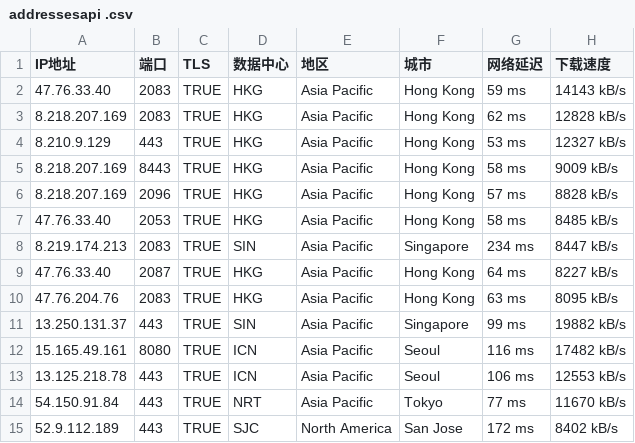
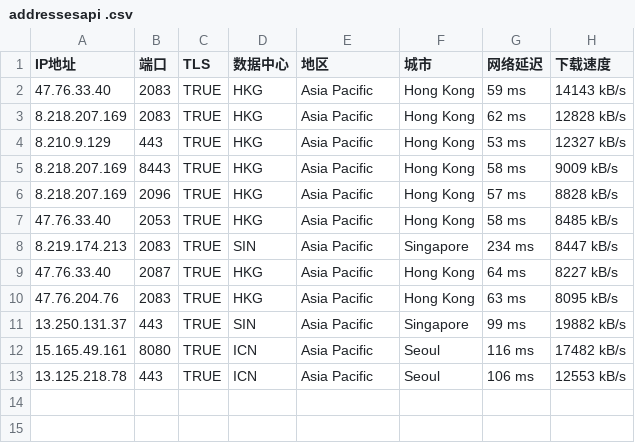
Before and after one commit to fengwencai/yxip, a CSV file: addressesapi .csv, drawn as a sheet; the diff names each change by its address in the sheet, - before the commit and + after, or states it on an @@ line.

Commit message:
Update addressesapi .csv

```diff
--- a/addressesapi .csv
+++ b/addressesapi .csv
-row 14: 54.150.91.84 | 443 | TRUE | NRT | Asia Pacific | Tokyo | 77 ms | 11670 kB/s
-row 15: 52.9.112.189 | 443 | TRUE | SJC | North America | San Jose | 172 ms | 8402 kB/s
```
